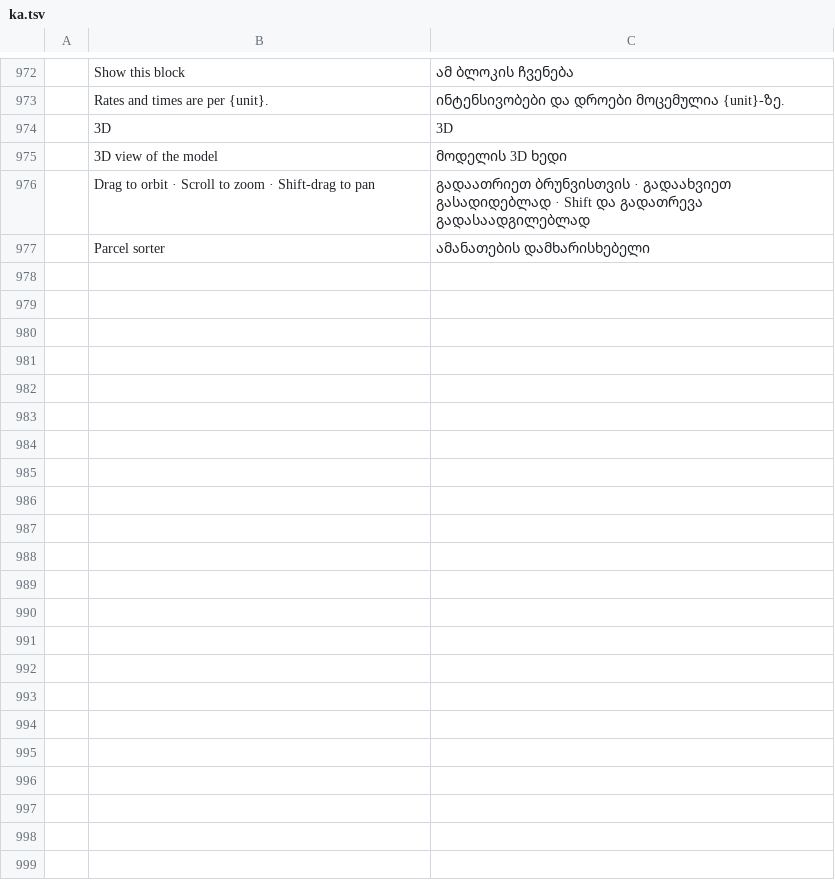
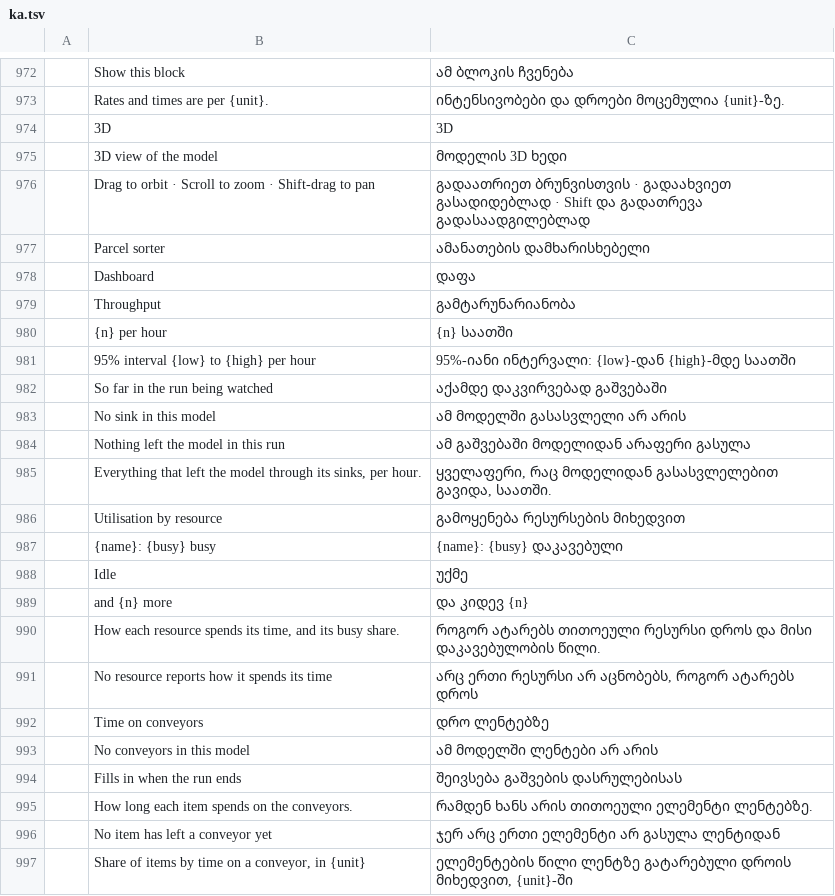
Before and after one commit to helenkwok/StochCraft, a TSV file: i18n/ka.tsv, drawn as a sheet; only a part is shown, gaps mark what is left out; the diff covers the shown part only; the diff names each change by its address in the sheet, - before the commit and + after, or states it on an @@ line.

```diff
--- a/i18n/ka.tsv
+++ b/i18n/ka.tsv
+row 978:  | Dashboard | დაფა
+row 979:  | Throughput | გამტარუნარიანობა
+row 980:  | {n} per hour | {n} საათში
+row 981:  | 95% interval {low} to {high} per hour | 95%-იანი ინტერვალი: {low}-დან {high}-მდე საათში
+row 982:  | So far in the run being watched | აქამდე დაკვირვებად გაშვებაში
+row 983:  | No sink in this model | ამ მოდელში გასასვლელი არ არის
+row 984:  | Nothing left the model in this run | ამ გაშვებაში მოდელიდან არაფერი გასულა
+row 985:  | Everything that left the model through its sinks, per hour. | ყველაფერი, რაც მოდელიდან გასასვლელებით გავიდა, საათში.
+row 986:  | Utilisation by resource | გამოყენება რესურსების მიხედვით
+row 987:  | {name}: {busy} busy | {name}: {busy} დაკავებული
+row 988:  | Idle | უქმე
+row 989:  | and {n} more | და კიდევ {n}
+row 990:  | How each resource spends its time, and its busy share. | როგორ ატარებს თითოეული რესურსი დროს და მისი დაკავებულობის წილი.
+row 991:  | No resource reports how it spends its time | არც ერთი რესურსი არ აცნობებს, როგორ ატარებს დროს
+row 992:  | Time on conveyors | დრო ლენტებზე
+row 993:  | No conveyors in this model | ამ მოდელში ლენტები არ არის
+row 994:  | Fills in when the run ends | შეივსება გაშვების დასრულებისას
+row 995:  | How long each item spends on the conveyors. | რამდენ ხანს არის თითოეული ელემენტი ლენტებზე.
+row 996:  | No item has left a conveyor yet | ჯერ არც ერთი ელემენტი არ გასულა ლენტიდან
+row 997:  | Share of items by time on a conveyor, in {unit} | ელემენტების წილი ლენტზე გატარებული დროის მიხედვით, {unit}-ში
```
Also changed, not shown: 10 added rows elsewhere in this file, i18n/bn.tsv, i18n/hi.tsv, 53 other files.
